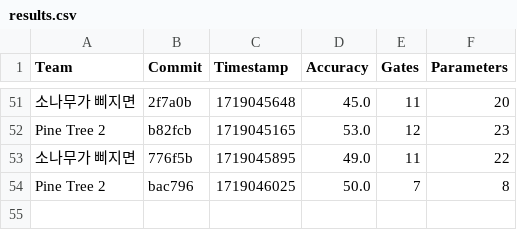
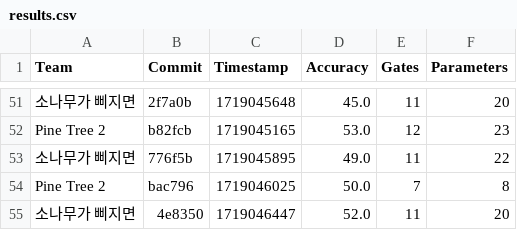
Before and after one commit to willieab/qml-challenge-scorer, a CSV file: site/results.csv, drawn as a sheet; only a part is shown, gaps mark what is left out; the diff names each change by its address in the sheet, - before the commit and + after, or states it on an @@ line.

Commit message:
Scoring 4e8350 from 소나무가 삐지면

```diff
--- a/site/results.csv
+++ b/site/results.csv
+row 55: 소나무가 삐지면 | 4e8350 | 1719046447 | 52.0 | 11 | 20
```
